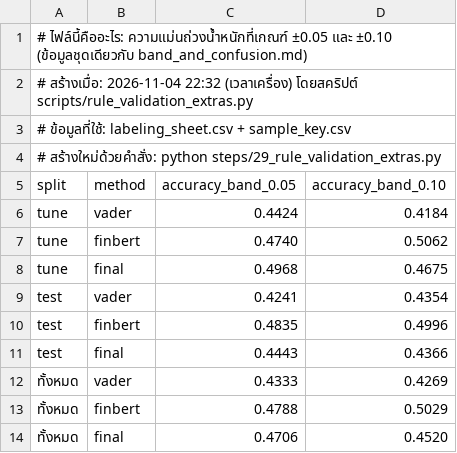
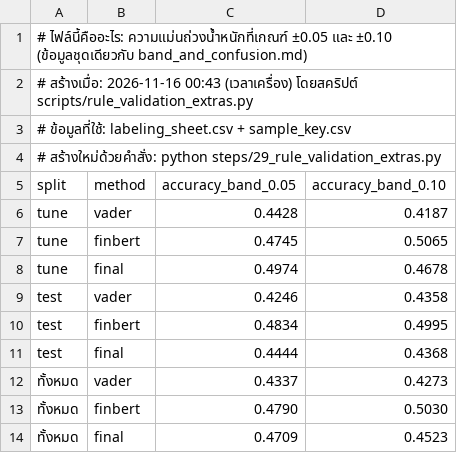
Before and after one commit to cat-arm/reddit-sentiment-market-warehouse-is, a CSV file: output/reports/rule_validation/band_and_confusion.csv, drawn as a sheet.

```diff
--- a/output/reports/rule_validation/band_and_confusion.csv
+++ b/output/reports/rule_validation/band_and_confusion.csv
@@ -1,3 +1,3 @@
 # ไฟล์นี้คืออะไร: ความแม่นถ่วงน้ำหนักที่เกณฑ์ ±0.05 และ ±0.10 (ข้อมูลชุดเดียวกับ band_and_confusion.md)
-# สร้างเมื่อ: 2026-11-04 22:32 (เวลาเครื่อง) โดยสคริปต์ scripts/rule_validation_extras.py
+# สร้างเมื่อ: 2026-11-16 00:43 (เวลาเครื่อง) โดยสคริปต์ scripts/rule_validation_extras.py
 # ข้อมูลที่ใช้: labeling_sheet.csv + sample_key.csv
@@ -5,10 +5,10 @@
 split,method,accuracy_band_0.05,accuracy_band_0.10
-tune,vader,0.4424,0.4184
-tune,finbert,0.4740,0.5062
-tune,final,0.4968,0.4675
-test,vader,0.4241,0.4354
-test,finbert,0.4835,0.4996
-test,final,0.4443,0.4366
-ทั้งหมด,vader,0.4333,0.4269
-ทั้งหมด,finbert,0.4788,0.5029
-ทั้งหมด,final,0.4706,0.4520
+tune,vader,0.4428,0.4187
+tune,finbert,0.4745,0.5065
+tune,final,0.4974,0.4678
+test,vader,0.4246,0.4358
+test,finbert,0.4834,0.4995
+test,final,0.4444,0.4368
+ทั้งหมด,vader,0.4337,0.4273
+ทั้งหมด,finbert,0.4790,0.5030
+ทั้งหมด,final,0.4709,0.4523
```
Also changed, not shown: 9 other files.
